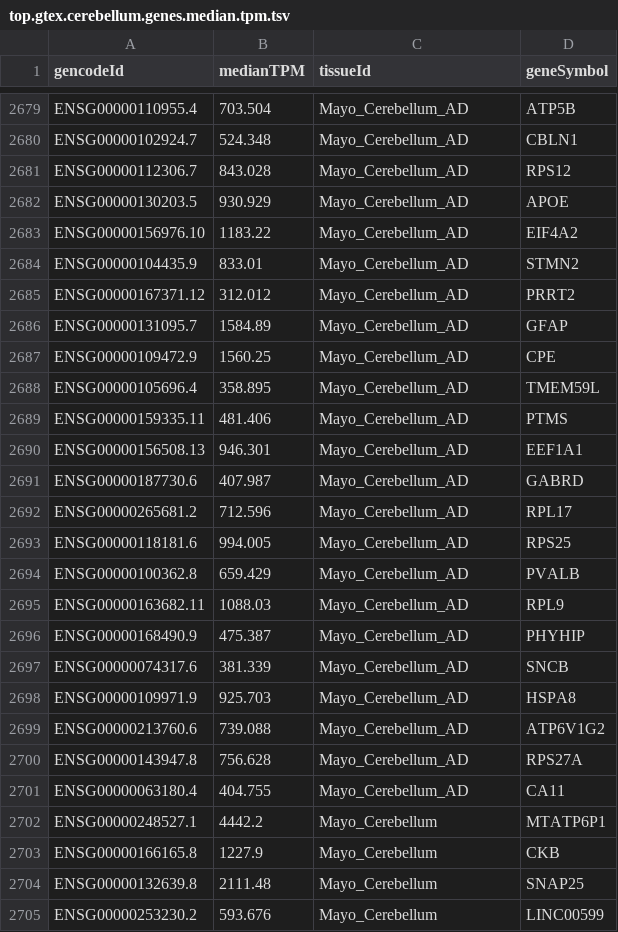
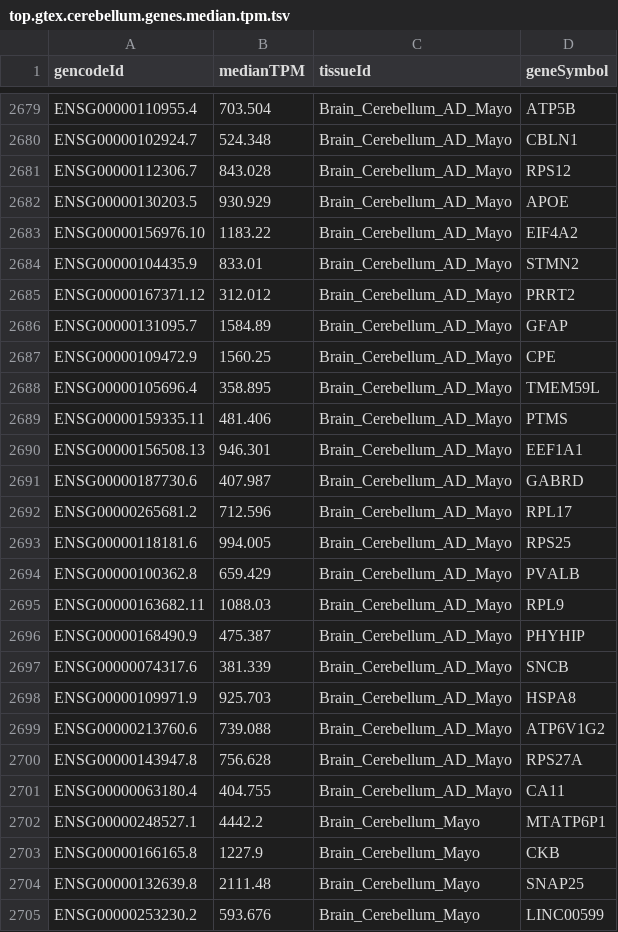
Before and after one commit to broadinstitute/gtex-viz, a TSV file: data/top.gtex.cerebellum.genes.median.tpm.tsv, drawn as a sheet; only a part is shown, gaps mark what is left out; the diff covers the shown part only; the diff names each change by its address in the sheet, - before the commit and + after, or states it on an @@ line.

```diff
--- a/data/top.gtex.cerebellum.genes.median.tpm.tsv
+++ b/data/top.gtex.cerebellum.genes.median.tpm.tsv
-C2679:C2701 (tissueId): Mayo_Cerebellum_AD
+C2679:C2701 (tissueId): Brain_Cerebellum_AD_Mayo
-C2702:C2705 (tissueId): Mayo_Cerebellum
+C2702:C2705 (tissueId): Brain_Cerebellum_Mayo
```
Also changed, not shown: 173 edited cells elsewhere in this file, data/gtex+mayo.top.cerebellum_ad.genes.median.tpm.tsv, 6 other files.
